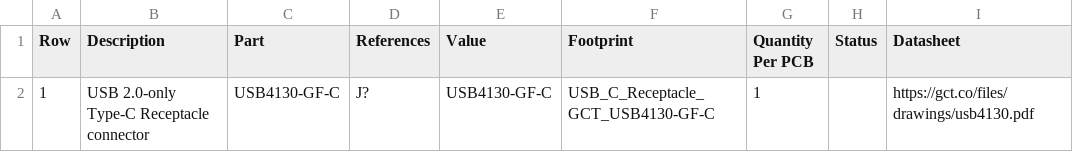
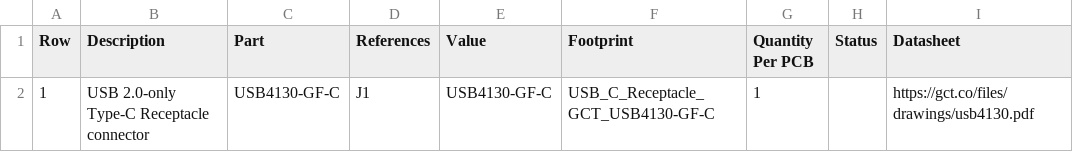
Before and after one commit to 42CrMo4/P005_ESPnow_Touchbutton_Small, a CSV file: Fabrication/BoM/design-bom-short.csv, drawn as a sheet.

```diff
--- a/Fabrication/BoM/design-bom-short.csv
+++ b/Fabrication/BoM/design-bom-short.csv
@@ -1,2 +1,2 @@
 Row,Description,Part,References,Value,Footprint,Quantity Per PCB,Status,Datasheet
-1,USB 2.0-only Type-C Receptacle connector,USB4130-GF-C,J?,USB4130-GF-C,USB_C_Receptacle_GCT_USB4130-GF-C,1, ,https://gct.co/files/drawings/usb4130.pdf
+1,USB 2.0-only Type-C Receptacle connector,USB4130-GF-C,J1,USB4130-GF-C,USB_C_Receptacle_GCT_USB4130-GF-C,1, ,https://gct.co/files/drawings/usb4130.pdf
```
Also changed, not shown: Fabrication/BoM/design-bom.csv, 2 other files.
